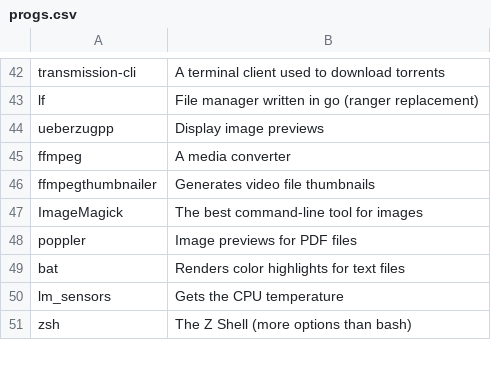
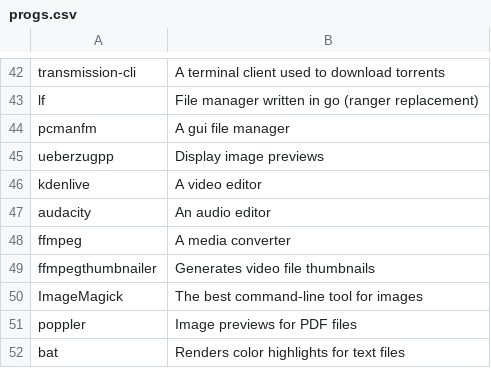
Before and after one commit to x1nigo/Apropos, a CSV file: progs.csv, drawn as a sheet; only a part is shown, gaps mark what is left out; the shorter side is filled out with more unchanged rows.

Commit message:
Update progs.csv

```diff
--- a/progs.csv
+++ b/progs.csv
@@ -43,3 +43,6 @@ transmission-cli,A terminal client used to download torrents
 lf,File manager written in go (ranger replacement)
+pcmanfm,A gui file manager
 ueberzugpp,Display image previews
+kdenlive,A video editor
+audacity,An audio editor
 ffmpeg,A media converter
```
